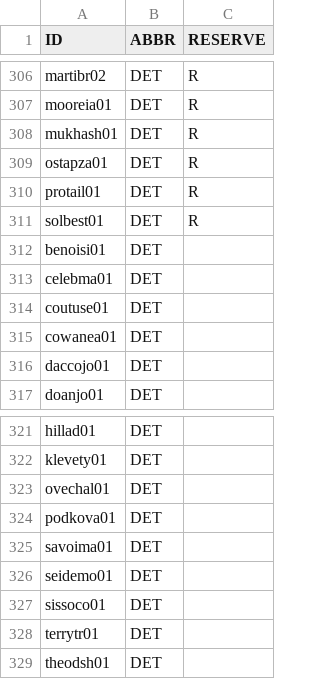
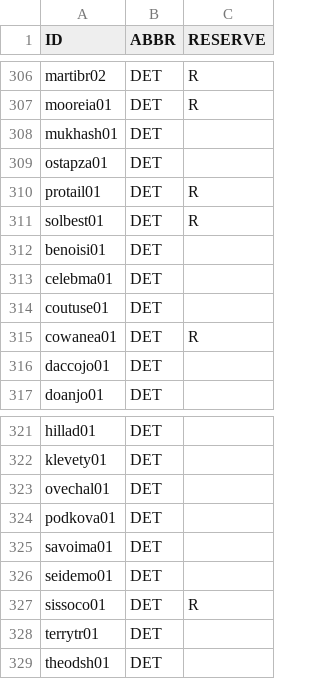
Before and after one commit to jduteau/fhl-dashboard-observable, a CSV file: src/data/rosters_p12.csv, drawn as a sheet; only a part is shown, gaps mark what is left out.

```diff
--- a/src/data/rosters_p12.csv
+++ b/src/data/rosters_p12.csv
@@ -307,4 +307,4 @@ martibr02,DET,R
 mooreia01,DET,R
-mukhash01,DET,R
-ostapza01,DET,R
+mukhash01,DET,
+ostapza01,DET,
 protail01,DET,R
@@ -314,3 +314,3 @@ celebma01,DET,
 coutuse01,DET,
-cowanea01,DET,
+cowanea01,DET,R
 daccojo01,DET,
@@ -326,3 +326,3 @@ savoima01,DET,
 seidemo01,DET,
-sissoco01,DET,
+sissoco01,DET,R
 terrytr01,DET,
```
Also changed, not shown: src/data/player_info.csv, src/data/stats_p12.csv.
